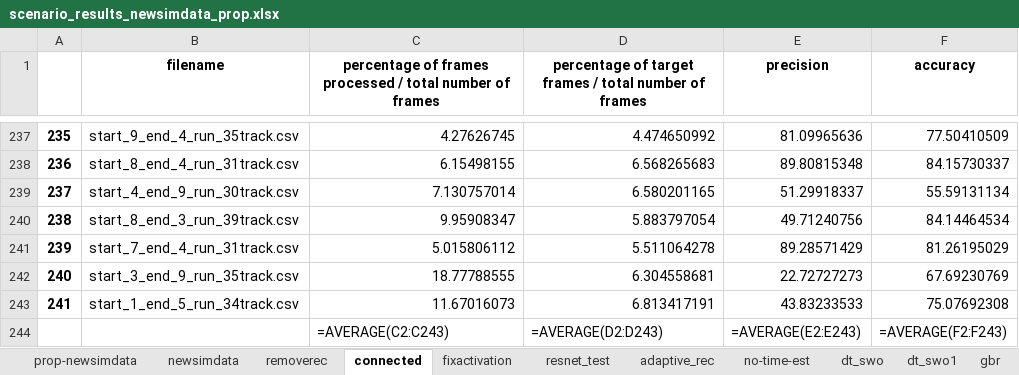
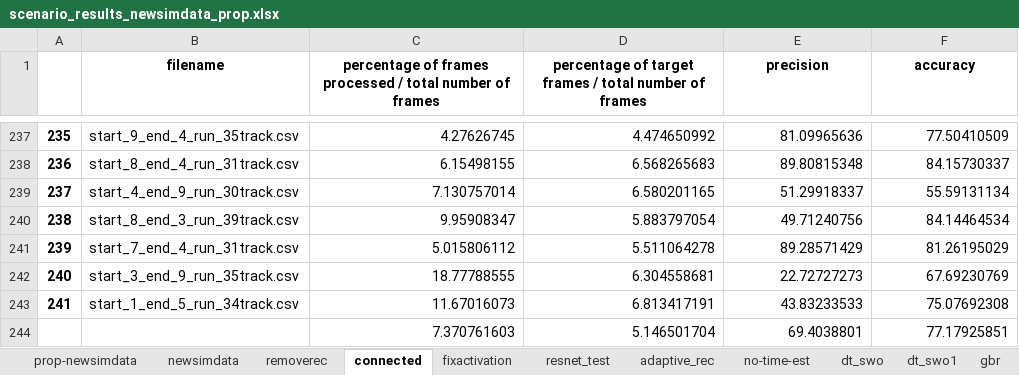
Before and after one commit to cdsnlab/AIoTVirt, an Excel workbook: trajectoryanalysis/results/scenario_results_newsimdata_prop.xlsx, sheet connected, drawn as a sheet; only a part is shown, gaps mark what is left out; values as stored, in another font and other column widths than the file's, no borders; formulas without a stored value are shown as written; removed rows and columns are numbered as before the commit, all else as after; the diff names each change by its address in the sheet, - before the commit and + after, or states it on an @@ line.

```diff
--- a/trajectoryanalysis/results/scenario_results_newsimdata_prop.xlsx (sheet connected)
+++ b/trajectoryanalysis/results/scenario_results_newsimdata_prop.xlsx (sheet connected)
-row 244:  |  | =AVERAGE(C2:C243) | =AVERAGE(D2:D243) | =AVERAGE(E2:E243) | =AVERAGE(F2:F243)
+row 244:  |  | 7.370761603 | 5.146501704 | 69.4038801 | 77.17925851
```
Also changed, not shown: sheet no-time-est, sheet resnet_test, sheet prop-newsimdata, sheet removerec, sheet newsimdata, sheet dt_swo, 11 more sheets, charts or pictures, trajectoryanalysis/results/scenario_results_newsimdata_bf.xlsx, trajectoryanalysis/results/scenario_results_newsimdata_prev.xlsx, 18 other files.
